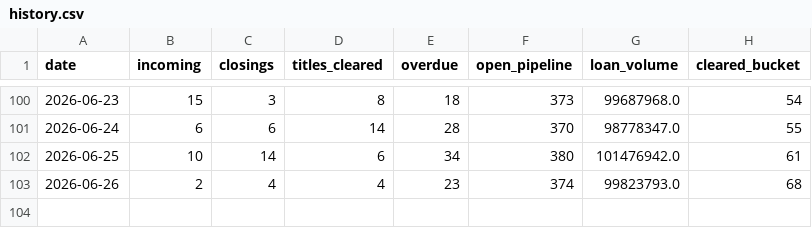
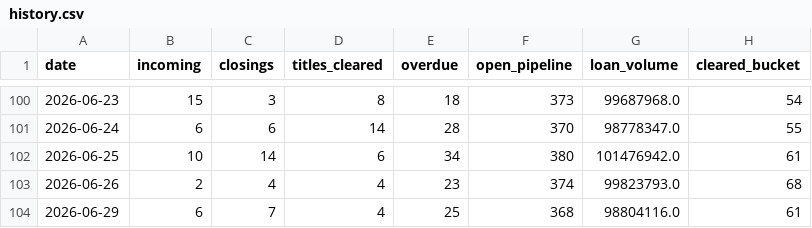
Before and after one commit to fieldstonetitlellc/disbursement-dashboard, a CSV file: history.csv, drawn as a sheet; only a part is shown, gaps mark what is left out; the diff names each change by its address in the sheet, - before the commit and + after, or states it on an @@ line.

Commit message:
Dashboard update 2026-06-30

```diff
--- a/history.csv
+++ b/history.csv
+row 104: 2026-06-29 | 6 | 7 | 4 | 25 | 368 | 98804116.0 | 61
```
